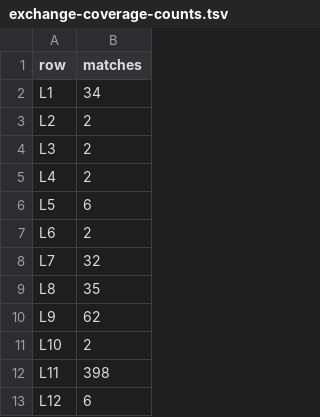
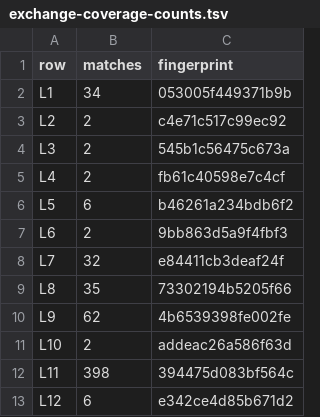
Before and after one commit to jimCresswell/jimcresswell.net, a TSV file: .agent/reports/practice-transplant/inputs/exchange-coverage-counts.tsv, drawn as a sheet; only a part is shown; the diff names each change by its address in the sheet, - before the commit and + after, or states it on an @@ line.

```diff
--- a/.agent/reports/practice-transplant/inputs/exchange-coverage-counts.tsv
+++ b/.agent/reports/practice-transplant/inputs/exchange-coverage-counts.tsv
+column C (fingerprint), rows 2-13: 053005f449371b9b | c4e71c517c99ec92 | 545b1c56475c673a | fb61c40598e7c4cf | b46261a234bdb6f2 | 9bb863d5a9f4fbf3 | e84411cb3deaf24f | 73302194b5205f66 | 4b6539398fe002fe | addeac26a586f63d | 394475d083bf564c | e342ce4d85b671d2
```
Also changed, not shown: 7 other files.
